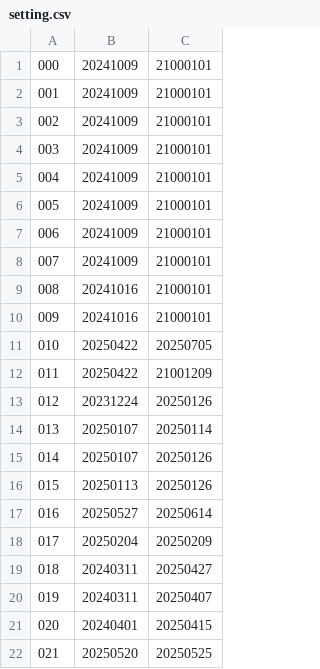
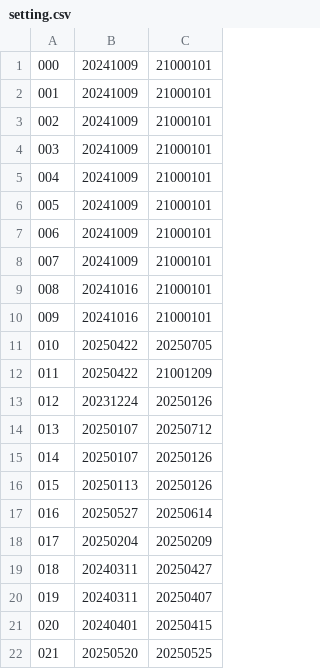
Before and after one commit to KemonoClub/KemoCafeDownload, a CSV file: setting.csv, drawn as a sheet.

```diff
--- a/setting.csv
+++ b/setting.csv
@@ -13,3 +13,3 @@
 012,20231224,20250126
-013,20250107,20250114
+013,20250107,20250712
 014,20250107,20250126
```
Also changed, not shown: 1 other file.
